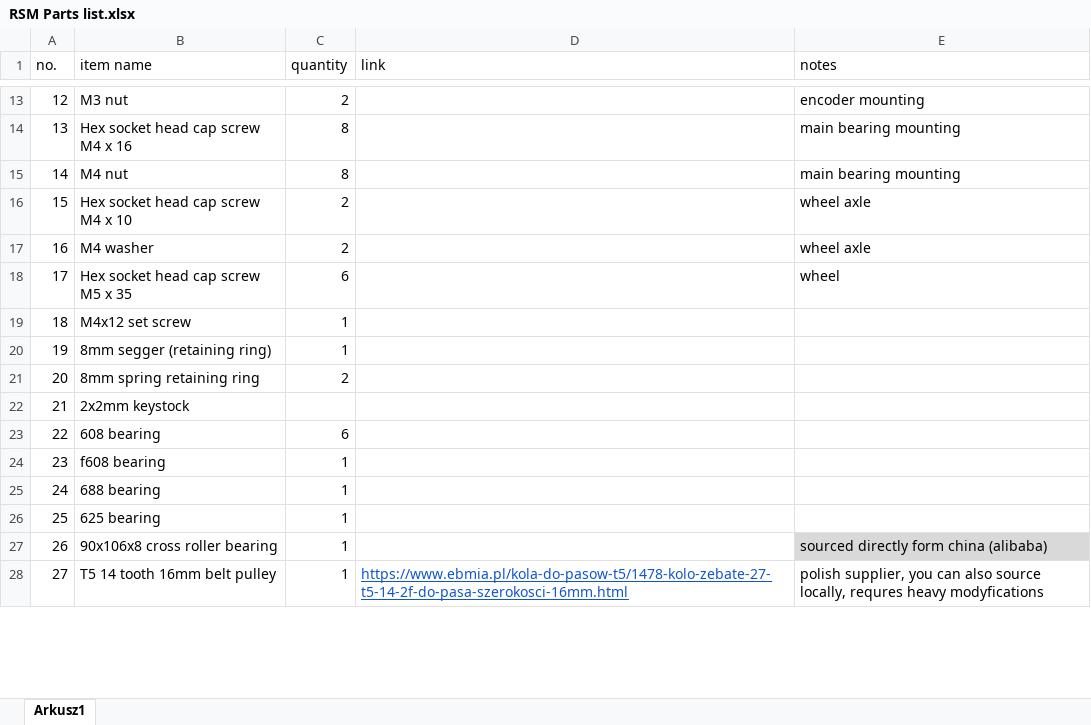
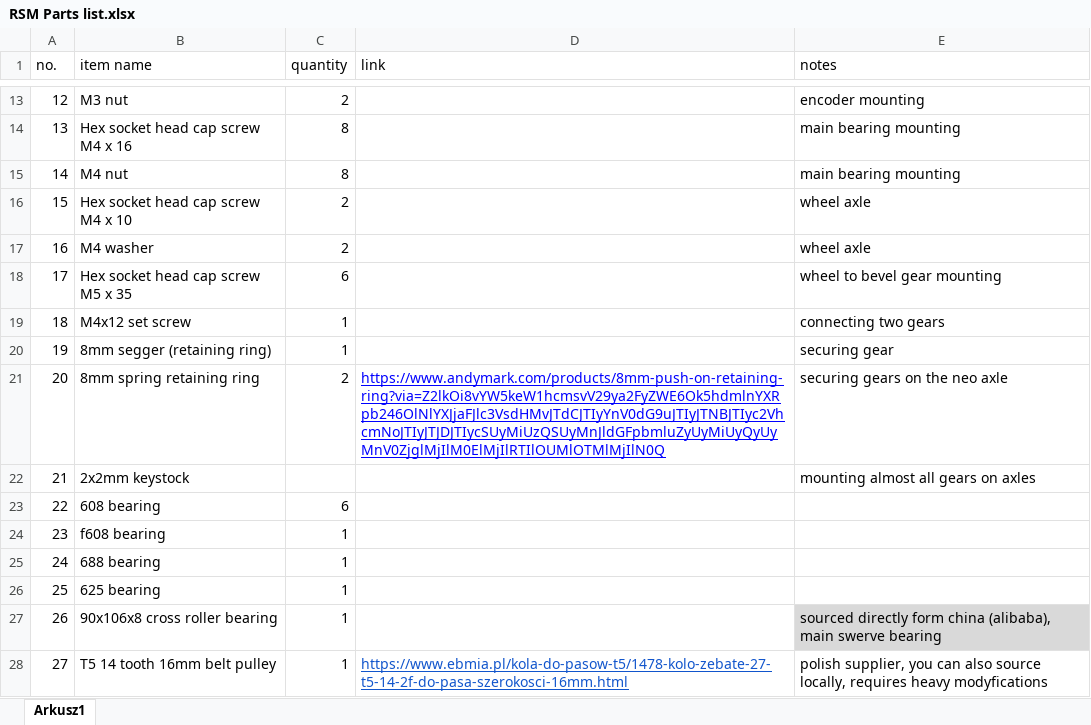
Before and after one commit to Rabyte-association/Rabyte_Swerve_Module, an Excel workbook: bom/RSM Parts list.xlsx, sheet Arkusz1, drawn as a sheet; only a part is shown, gaps mark what is left out; values as stored, in another font and other column widths than the file's, no borders; charts and pictures and table styles not drawn; the diff covers the shown part only; the diff names each change by its address in the sheet, - before the commit and + after, or states it on an @@ line.

```diff
--- a/bom/RSM Parts list.xlsx (sheet Arkusz1)
+++ b/bom/RSM Parts list.xlsx (sheet Arkusz1)
-E18 (notes): wheel
+E18 (notes): wheel to bevel gear mounting
-E19 (notes): (empty)
+E19 (notes): connecting two gears
-E20 (notes): (empty)
+E20 (notes): securing gear
-D21 (link): (empty)
+D21 (link): https://www.andymark.com/products/8mm-push-on-retaining-ring?via=Z2lkOi8vYW5keW1hcmsvV29ya2FyZWE6Ok5hdmlnYXRpb246OlNlYXJjaFJlc3VsdHMvJTdCJTIyYnV0dG9uJTIyJTNBJTIyc2VhcmNoJTIyJTJDJTIycSUyMiUzQSUyMnJldGFpbmluZyUyMiUyQyUyMnV0ZjglMjIlM0ElMjIlRTIlOUMlOTMlMjIlN0Q
-E21 (notes): (empty)
+E21 (notes): securing gears on the neo axle
-E22 (notes): (empty)
+E22 (notes): mounting almost all gears on axles
-E27 (notes): …form china (alibaba)
+E27 (notes): …form china (alibaba), main swerve bearing
-E28 (notes): …source locally, requres heavy modyfications
+E28 (notes): …source locally, requires heavy modyfications
```
Also changed, not shown: 1 added row, 13 removed rows, 18 edited cells and row numbers in column A elsewhere in this sheet, 35 other files.
